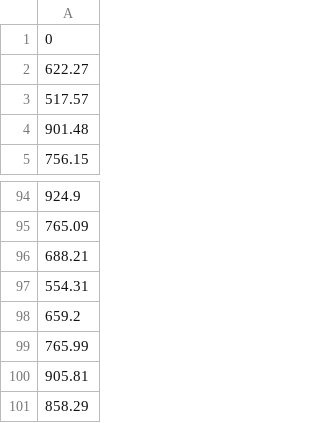
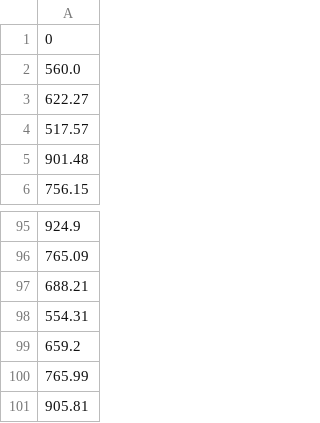
Before and after one commit to fatdoggogo/hybrid, a CSV file: COSIMv7.5/dag/instance/1-8-0.6-0.5-0.5/task_output_data_size.csv, drawn as a sheet; only a part is shown, gaps mark what is left out.

```diff
--- a/COSIMv7.5/dag/instance/1-8-0.6-0.5-0.5/task_output_data_size.csv
+++ b/COSIMv7.5/dag/instance/1-8-0.6-0.5-0.5/task_output_data_size.csv
@@ -1,2 +1,3 @@
 0
+560.0
 622.27
@@ -100,2 +101 @@
 905.81
-858.29
```
Also changed, not shown: COSIMv7.5/dag/instance/1-8-0.6-0.5-0.5/server_computing_capability.csv, COSIMv7.5/dag/instance/1-8-0.6-0.5-0.5/task_input_data_size.csv, 16 other files.
